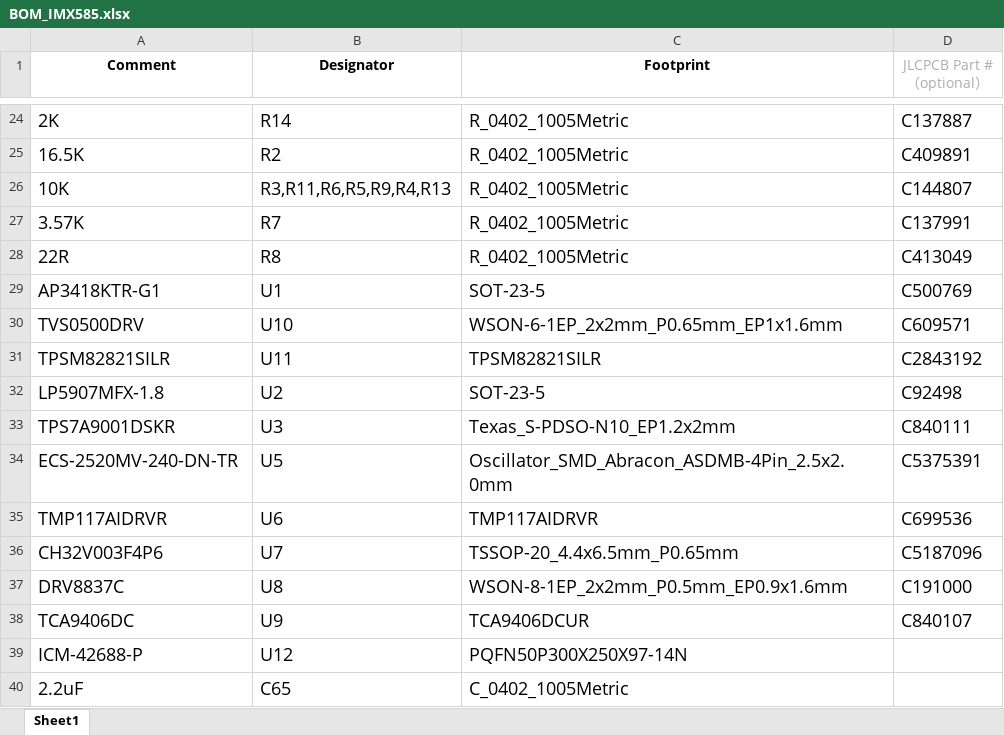
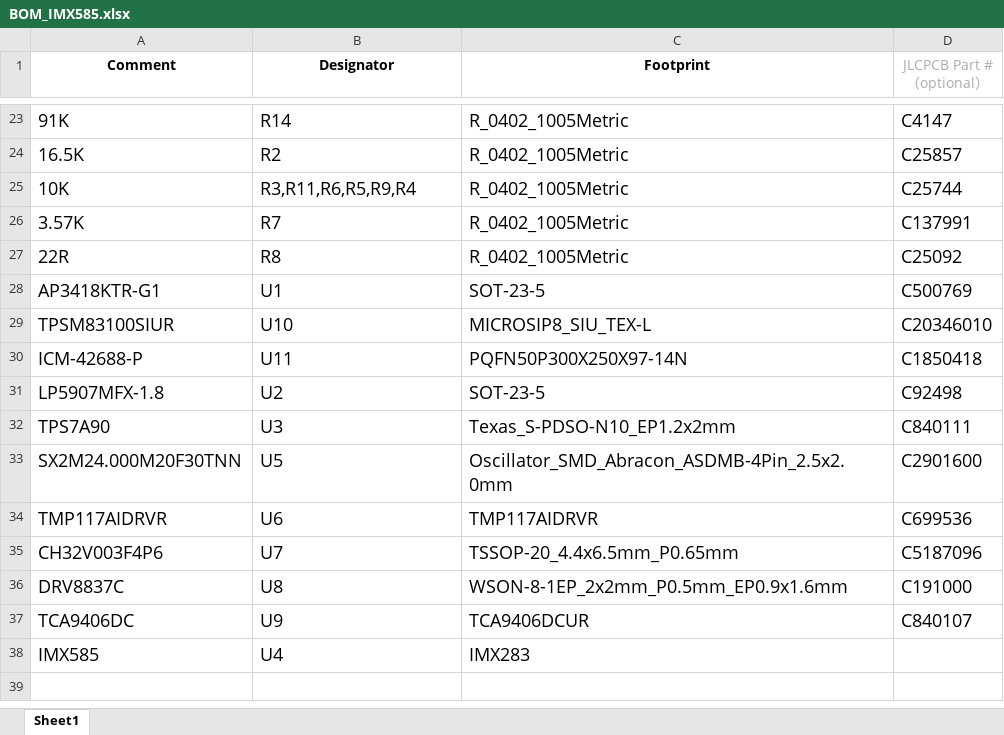
Before and after one commit to will127534/StarlightEye, an Excel workbook: bom/BOM_IMX585.xlsx, sheet Sheet1, drawn as a sheet; only a part is shown, gaps mark what is left out; values as stored, in another font and other column widths than the file's, no borders; removed rows and columns are numbered as before the commit, all else as after; the diff covers the shown part only; the diff names each change by its address in the sheet, - before the commit and + after, or states it on an @@ line.

```diff
--- a/bom/BOM_IMX585.xlsx (sheet Sheet1)
+++ b/bom/BOM_IMX585.xlsx (sheet Sheet1)
-A23 (Comment): 2K
+A23 (Comment): 91K
-D23 (JLCPCB Part #（optional）): C137887
+D23 (JLCPCB Part #（optional）): C4147
-D24 (JLCPCB Part #（optional）): C409891
+D24 (JLCPCB Part #（optional）): C25857
-B25 (Designator): R3,R11,R6,R5,R9,R4,R13
+B25 (Designator): R3,R11,R6,R5,R9,R4
-D25 (JLCPCB Part #（optional）): C144807
+D25 (JLCPCB Part #（optional）): C25744
-D27 (JLCPCB Part #（optional）): C413049
+D27 (JLCPCB Part #（optional）): C25092
-row 30: TVS0500DRV | U10 | WSON-6-1EP_2x2mm_P0.65mm_EP1x1.6mm | C609571
-row 31: TPSM82821SILR | U11 | TPSM82821SILR | C2843192
+row 29: TPSM83100SIUR | U10 | MICROSIP8_SIU_TEX-L | C20346010
+row 30: ICM-42688-P | U11 | PQFN50P300X250X97-14N | C1850418
-A32 (Comment): TPS7A9001DSKR
+A32 (Comment): TPS7A90
-A33 (Comment): ECS-2520MV-240-DN-TR
+A33 (Comment): SX2M24.000M20F30TNN
-D33 (JLCPCB Part #（optional）): C5375391
+D33 (JLCPCB Part #（optional）): C2901600
-row 39: ICM-42688-P | U12 | PQFN50P300X250X97-14N
-row 40: 2.2uF | C65 | C_0402_1005Metric
+row 38: IMX585 | U4 | IMX283
```
Also changed, not shown: 6 added rows, 7 removed rows and 19 edited cells elsewhere in this sheet, 47 other files.
